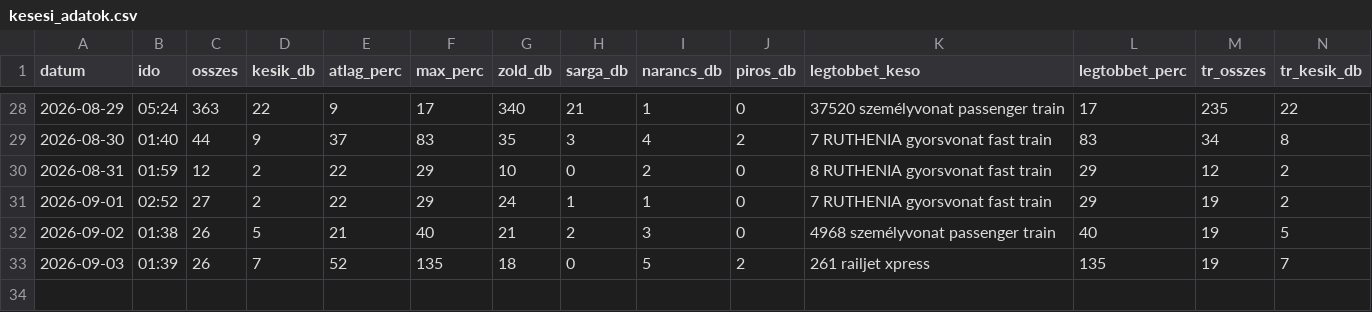
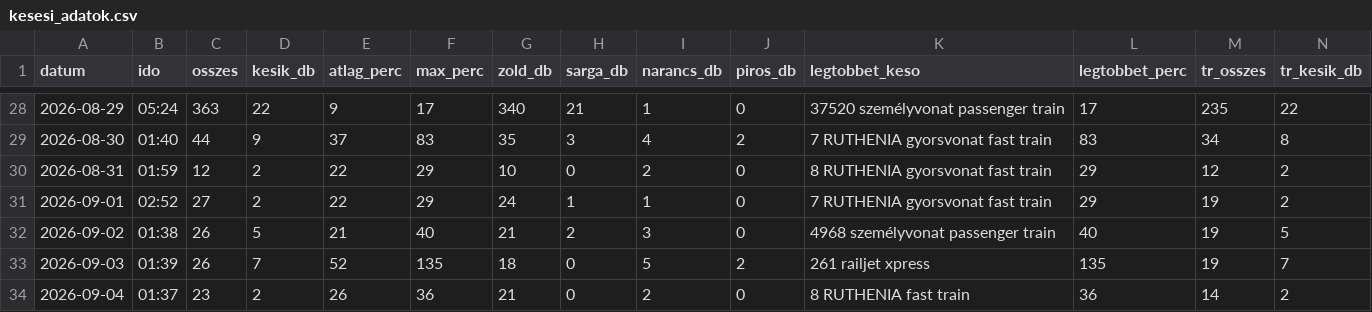
Before and after one commit to molnarzsoltphoto/abigel-stats, a CSV file: data/kesesi_adatok.csv, drawn as a sheet; only a part is shown, gaps mark what is left out; rows hold the shown columns only; the diff names each change by its address in the sheet, - before the commit and + after, or states it on an @@ line.

Commit message:
Napi késési adat – 2026-09-03

```diff
--- a/data/kesesi_adatok.csv
+++ b/data/kesesi_adatok.csv
+row 34: 2026-09-04 | 01:37 | 23 | 2 | 26 | 36 | 21 | 0 | 2 | 0 | 8 RUTHENIA fast train | 36 | 14 | 2
```
